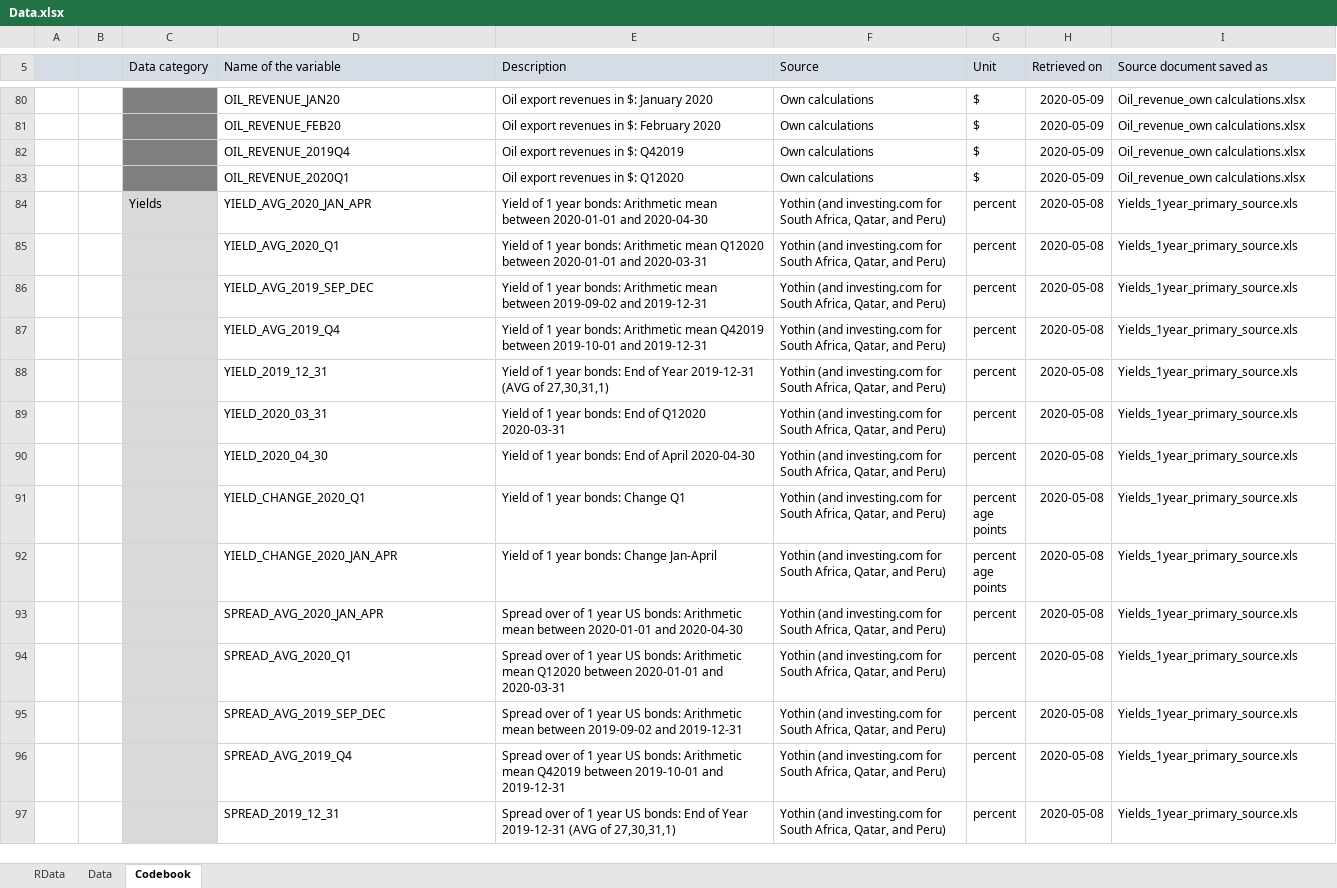
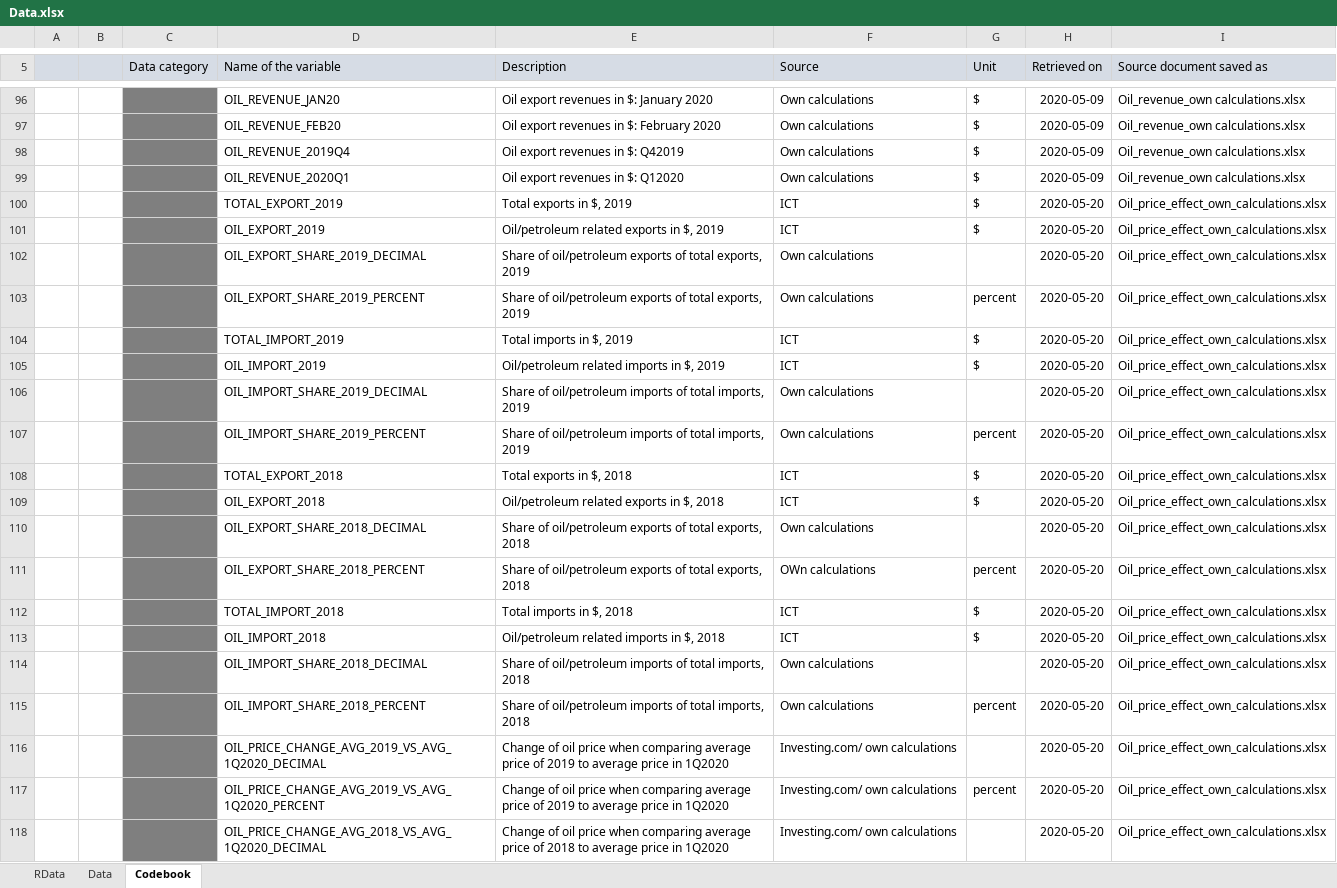
Before and after one commit to timodaehler/COVID19DEBT, an Excel workbook: Data/Data.xlsx, sheet Codebook, drawn as a sheet; only a part is shown, gaps mark what is left out; the shorter side is filled out with more unchanged rows; values as stored, in another font and other column widths than the file's, no borders; the diff covers the shown part only; the diff names each change by its address in the sheet, - before the commit and + after, or states it on an @@ line.

```diff
--- a/Data/Data.xlsx (sheet Codebook)
+++ b/Data/Data.xlsx (sheet Codebook)
+row 100:  |  |  | TOTAL_EXPORT_2019 | Total exports in $, 2019 | ICT | $ | 2020-05-20 | Oil_price_effect_own_calculations.xlsx
+row 101:  |  |  | OIL_EXPORT_2019 | Oil/petroleum related exports in $, 2019 | ICT | $ | 2020-05-20 | Oil_price_effect_own_calculations.xlsx
+row 102:  |  |  | OIL_EXPORT_SHARE_2019_DECIMAL | Share of oil/petroleum exports of total exports, 2019 | Own calculations |  | 2020-05-20 | Oil_price_effect_own_calculations.xlsx
+row 103:  |  |  | OIL_EXPORT_SHARE_2019_PERCENT | Share of oil/petroleum exports of total exports, 2019 | Own calculations | percent | 2020-05-20 | Oil_price_effect_own_calculations.xlsx
+row 104:  |  |  | TOTAL_IMPORT_2019 | Total imports in $, 2019 | ICT | $ | 2020-05-20 | Oil_price_effect_own_calculations.xlsx
+row 105:  |  |  | OIL_IMPORT_2019 | Oil/petroleum related imports in $, 2019 | ICT | $ | 2020-05-20 | Oil_price_effect_own_calculations.xlsx
+row 106:  |  |  | OIL_IMPORT_SHARE_2019_DECIMAL | Share of oil/petroleum imports of total imports, 2019 | Own calculations |  | 2020-05-20 | Oil_price_effect_own_calculations.xlsx
+row 107:  |  |  | OIL_IMPORT_SHARE_2019_PERCENT | Share of oil/petroleum imports of total imports, 2019 | Own calculations | percent | 2020-05-20 | Oil_price_effect_own_calculations.xlsx
+row 108:  |  |  | TOTAL_EXPORT_2018 | Total exports in $, 2018 | ICT | $ | 2020-05-20 | Oil_price_effect_own_calculations.xlsx
+row 109:  |  |  | OIL_EXPORT_2018 | Oil/petroleum related exports in $, 2018 | ICT | $ | 2020-05-20 | Oil_price_effect_own_calculations.xlsx
+row 110:  |  |  | OIL_EXPORT_SHARE_2018_DECIMAL | Share of oil/petroleum exports of total exports, 2018 | Own calculations |  | 2020-05-20 | Oil_price_effect_own_calculations.xlsx
+row 111:  |  |  | OIL_EXPORT_SHARE_2018_PERCENT | Share of oil/petroleum exports of total exports, 2018 | OWn calculations | percent | 2020-05-20 | Oil_price_effect_own_calculations.xlsx
+row 112:  |  |  | TOTAL_IMPORT_2018 | Total imports in $, 2018 | ICT | $ | 2020-05-20 | Oil_price_effect_own_calculations.xlsx
+row 113:  |  |  | OIL_IMPORT_2018 | Oil/petroleum related imports in $, 2018 | ICT | $ | 2020-05-20 | Oil_price_effect_own_calculations.xlsx
+row 114:  |  |  | OIL_IMPORT_SHARE_2018_DECIMAL | Share of oil/petroleum imports of total imports, 2018 | Own calculations |  | 2020-05-20 | Oil_price_effect_own_calculations.xlsx
+row 115:  |  |  | OIL_IMPORT_SHARE_2018_PERCENT | Share of oil/petroleum imports of total imports, 2018 | Own calculations | percent | 2020-05-20 | Oil_price_effect_own_calculations.xlsx
+row 116:  |  |  | OIL_PRICE_CHANGE_AVG_2019_VS_AVG_1Q2020_DECIMAL | Change of oil price when comparing average price of 2019 to average price in 1Q2020 | Investing.com/ own calculations |  | 2020-05-20 | Oil_price_effect_own_calculations.xlsx
+row 117:  |  |  | OIL_PRICE_CHANGE_AVG_2019_VS_AVG_1Q2020_PERCENT | Change of oil price when comparing average price of 2019 to average price in 1Q2020 | Investing.com/ own calculations | percent | 2020-05-20 | Oil_price_effect_own_calculations.xlsx
+row 118:  |  |  | OIL_PRICE_CHANGE_AVG_2018_VS_AVG_1Q2020_DECIMAL | Change of oil price when comparing average price of 2018 to average price in 1Q2020 | Investing.com/ own calculations |  | 2020-05-20 | Oil_price_effect_own_calculations.xlsx
```
Also changed, not shown: 31 added rows and 2 edited cells elsewhere in this sheet, sheet Data, sheet RData, 3 other files.
